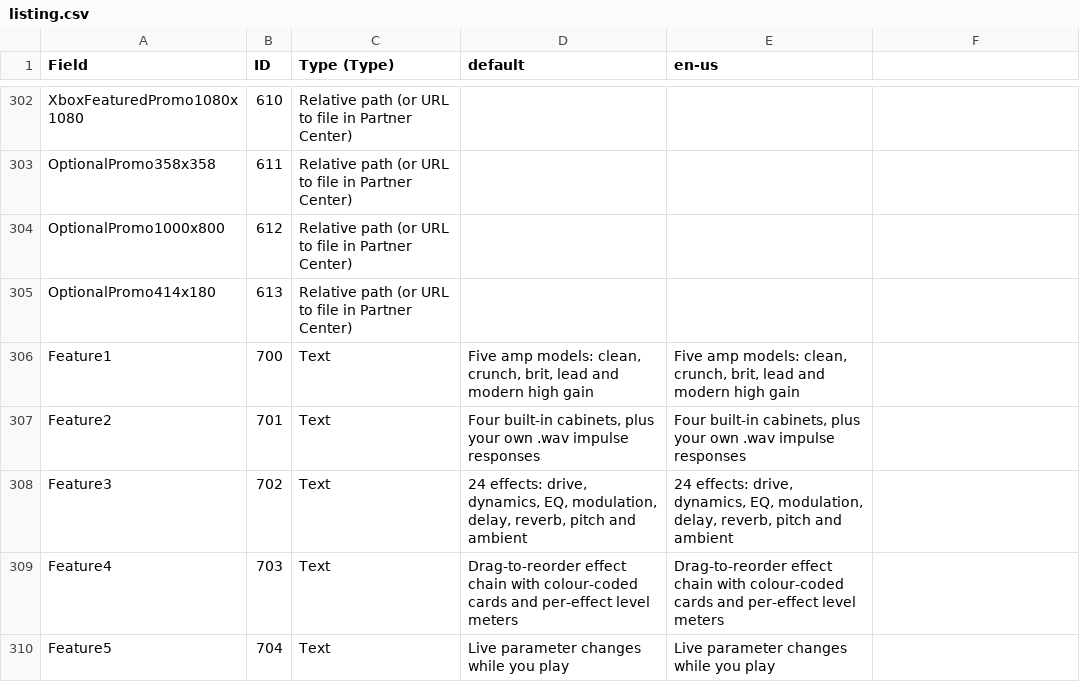
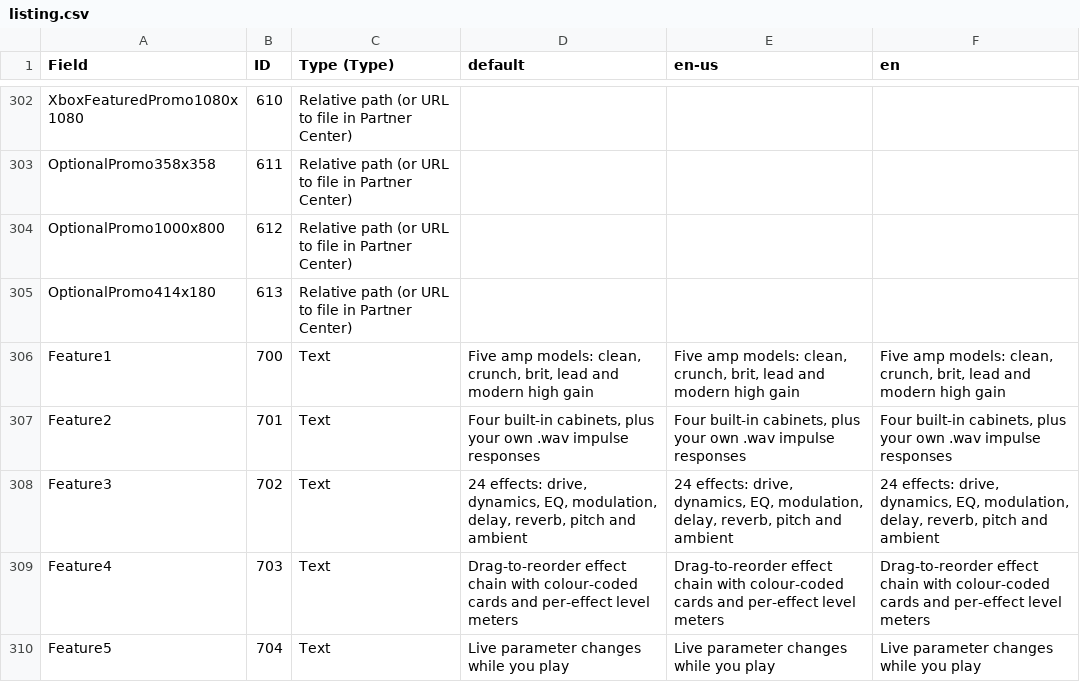
Before and after one commit to alfu32/guitar-fx, a CSV file: store/msstore/listing.csv, drawn as a sheet; only a part is shown, gaps mark what is left out; the diff covers the shown part only.

```diff
--- a/store/msstore/listing.csv
+++ b/store/msstore/listing.csv
@@ -1 +1 @@
-Field,ID,Type (Type),default,en-us
+Field,ID,Type (Type),default,en-us,en
@@ -358,5 +384,5 @@ OptionalPromo414x180,613,Relative path (or URL to file in Partner Center),,
-Feature1,700,Text,"Five amp models: clean, crunch, brit, lead and modern high gain","Five amp models: clean, crunch, brit, lead and modern high gain"
-Feature2,701,Text,"Four built-in cabinets, plus your own .wav impulse responses","Four built-in cabinets, plus your own .wav impulse responses"
-Feature3,702,Text,"24 effects: drive, dynamics, EQ, modulation, delay, reverb, pitch and ambient","24 effects: drive, dynamics, EQ, modulation, delay, reverb, pitch and ambient"
-Feature4,703,Text,Drag-to-reorder effect chain with colour-coded cards and per-effect level meters,Drag-to-reorder effect chain with colour-coded cards and per-effect level meters
-Feature5,704,Text,Live parameter changes while you play,Live parameter changes while you play
+Feature1,700,Text,"Five amp models: clean, crunch, brit, lead and modern high gain","Five amp models: clean, crunch, brit, lead and modern high gain","Five amp models: clean, crunch, brit, lead and modern high gain"
+Feature2,701,Text,"Four built-in cabinets, plus your own .wav impulse responses","Four built-in cabinets, plus your own .wav impulse responses","Four built-in cabinets, plus your own .wav impulse responses"
+Feature3,702,Text,"24 effects: drive, dynamics, EQ, modulation, delay, reverb, pitch and ambient","24 effects: drive, dynamics, EQ, modulation, delay, reverb, pitch and ambient","24 effects: drive, dynamics, EQ, modulation, delay, reverb, pitch and ambient"
+Feature4,703,Text,Drag-to-reorder effect chain with colour-coded cards and per-effect level meters,Drag-to-reorder effect chain with colour-coded cards and per-effect level meters,Drag-to-reorder effect chain with colour-coded cards and per-effect level meters
+Feature5,704,Text,Live parameter changes while you play,Live parameter changes while you play,Live parameter changes while you play
```
Also changed, not shown: 47 edited cells elsewhere in this file, 1 other file.
